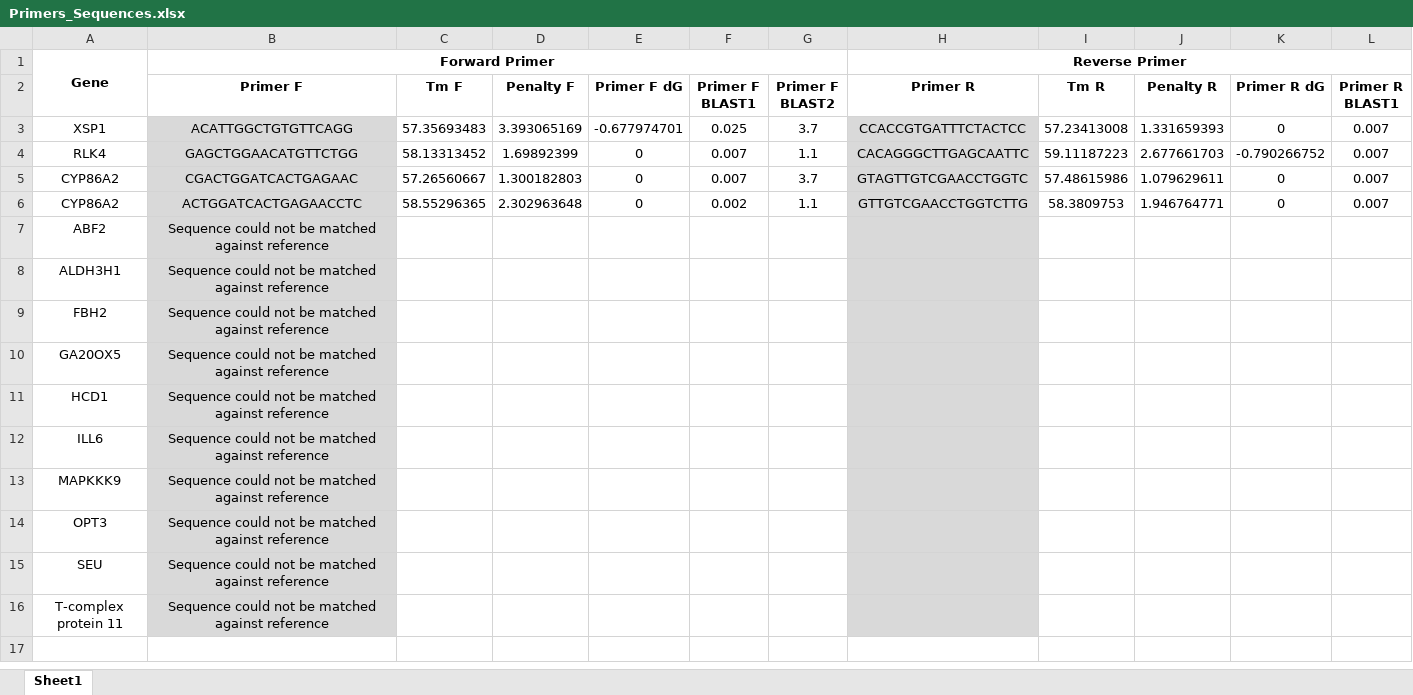
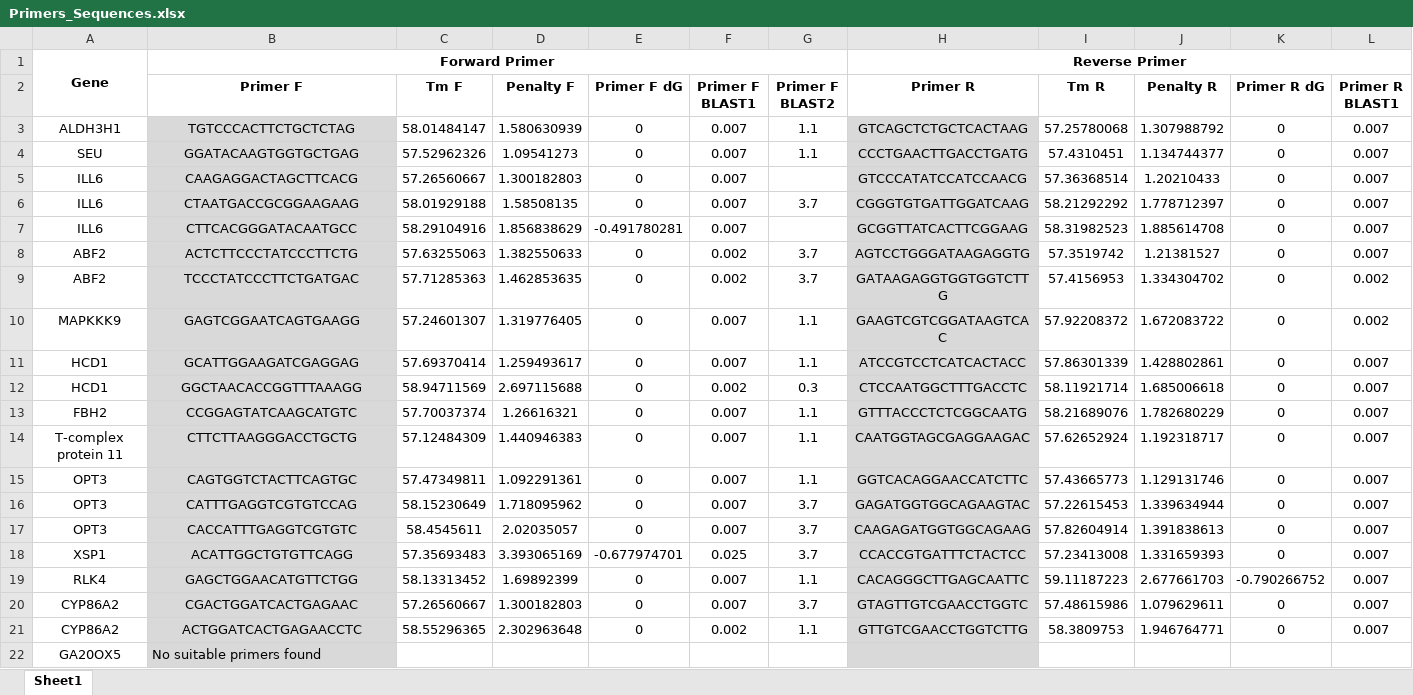
Before and after one commit to globuzzz2000/ddPrimer, an Excel workbook: ddprimer/test_data/Primers/Primers_Sequences.xlsx, sheet Sheet1, drawn as a sheet; only a part is shown; values as stored, in another font and other column widths than the file's, no borders; removed rows and columns are numbered as before the commit, all else as after; rows hold the shown columns only; the diff names each change by its address in the sheet, - before the commit and + after, or states it on an @@ line.

```diff
--- a/ddprimer/test_data/Primers/Primers_Sequences.xlsx (sheet Sheet1)
+++ b/ddprimer/test_data/Primers/Primers_Sequences.xlsx (sheet Sheet1)
+row 3: ALDH3H1 | TGTCCCACTTCTGCTCTAG | 58.01484147 | 1.580630939 | 0 | 0.007 | 1.1 | GTCAGCTCTGCTCACTAAG | 57.25780068 | 1.307988792 | 0 | 0.007
+row 4: SEU | GGATACAAGTGGTGCTGAG | 57.52962326 | 1.09541273 | 0 | 0.007 | 1.1 | CCCTGAACTTGACCTGATG | 57.4310451 | 1.134744377 | 0 | 0.007
+row 5: ILL6 | CAAGAGGACTAGCTTCACG | 57.26560667 | 1.300182803 | 0 | 0.007 |  | GTCCCATATCCATCCAACG | 57.36368514 | 1.20210433 | 0 | 0.007
+row 6: ILL6 | CTAATGACCGCGGAAGAAG | 58.01929188 | 1.58508135 | 0 | 0.007 | 3.7 | CGGGTGTGATTGGATCAAG | 58.21292292 | 1.778712397 | 0 | 0.007
+row 7: ILL6 | CTTCACGGGATACAATGCC | 58.29104916 | 1.856838629 | -0.491780281 | 0.007 |  | GCGGTTATCACTTCGGAAG | 58.31982523 | 1.885614708 | 0 | 0.007
+row 8: ABF2 | ACTCTTCCCTATCCCTTCTG | 57.63255063 | 1.382550633 | 0 | 0.002 | 3.7 | AGTCCTGGGATAAGAGGTG | 57.3519742 | 1.21381527 | 0 | 0.007
+row 9: ABF2 | TCCCTATCCCTTCTGATGAC | 57.71285363 | 1.462853635 | 0 | 0.002 | 3.7 | GATAAGAGGTGGTGGTCTTG | 57.4156953 | 1.334304702 | 0 | 0.002
+row 10: MAPKKK9 | GAGTCGGAATCAGTGAAGG | 57.24601307 | 1.319776405 | 0 | 0.007 | 1.1 | GAAGTCGTCGGATAAGTCAC | 57.92208372 | 1.672083722 | 0 | 0.002
+row 11: HCD1 | GCATTGGAAGATCGAGGAG | 57.69370414 | 1.259493617 | 0 | 0.007 | 1.1 | ATCCGTCCTCATCACTACC | 57.86301339 | 1.428802861 | 0 | 0.007
+row 12: HCD1 | GGCTAACACCGGTTTAAAGG | 58.94711569 | 2.697115688 | 0 | 0.002 | 0.3 | CTCCAATGGCTTTGACCTC | 58.11921714 | 1.685006618 | 0 | 0.007
+row 13: FBH2 | CCGGAGTATCAAGCATGTC | 57.70037374 | 1.26616321 | 0 | 0.007 | 1.1 | GTTTACCCTCTCGGCAATG | 58.21689076 | 1.782680229 | 0 | 0.007
+row 14: T-complex protein 11 | CTTCTTAAGGGACCTGCTG | 57.12484309 | 1.440946383 | 0 | 0.007 | 1.1 | CAATGGTAGCGAGGAAGAC | 57.62652924 | 1.192318717 | 0 | 0.007
+row 15: OPT3 | CAGTGGTCTACTTCAGTGC | 57.47349811 | 1.092291361 | 0 | 0.007 | 1.1 | GGTCACAGGAACCATCTTC | 57.43665773 | 1.129131746 | 0 | 0.007
+row 16: OPT3 | CATTTGAGGTCGTGTCCAG | 58.15230649 | 1.718095962 | 0 | 0.007 | 3.7 | GAGATGGTGGCAGAAGTAC | 57.22615453 | 1.339634944 | 0 | 0.007
+row 17: OPT3 | CACCATTTGAGGTCGTGTC | 58.4545611 | 2.02035057 | 0 | 0.007 | 3.7 | CAAGAGATGGTGGCAGAAG | 57.82604914 | 1.391838613 | 0 | 0.007
-row 7: ABF2 | Sequence could not be matched against reference
-row 8: ALDH3H1 | Sequence could not be matched against reference
-row 9: FBH2 | Sequence could not be matched against reference
-B22 (Primer F): Sequence could not be matched against reference
+B22 (Primer F): No suitable primers found
-B22 alignment: center
+B22 alignment: left
-row 11: HCD1 | Sequence could not be matched against reference
-row 12: ILL6 | Sequence could not be matched against reference
-row 13: MAPKKK9 | Sequence could not be matched against reference
-row 14: OPT3 | Sequence could not be matched against reference
-row 15: SEU | Sequence could not be matched against reference
-row 16: T-complex protein 11 | Sequence could not be matched against reference
```
Also changed, not shown: ddprimer/test_data/Primers/Primers_fasta1.xlsx, 6 other files.
